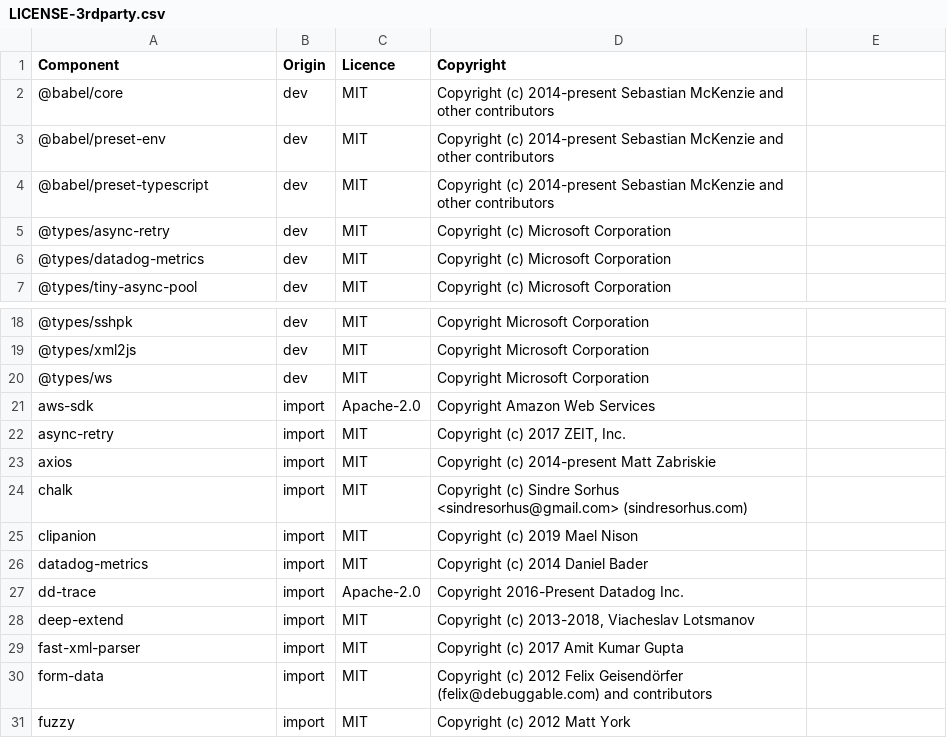
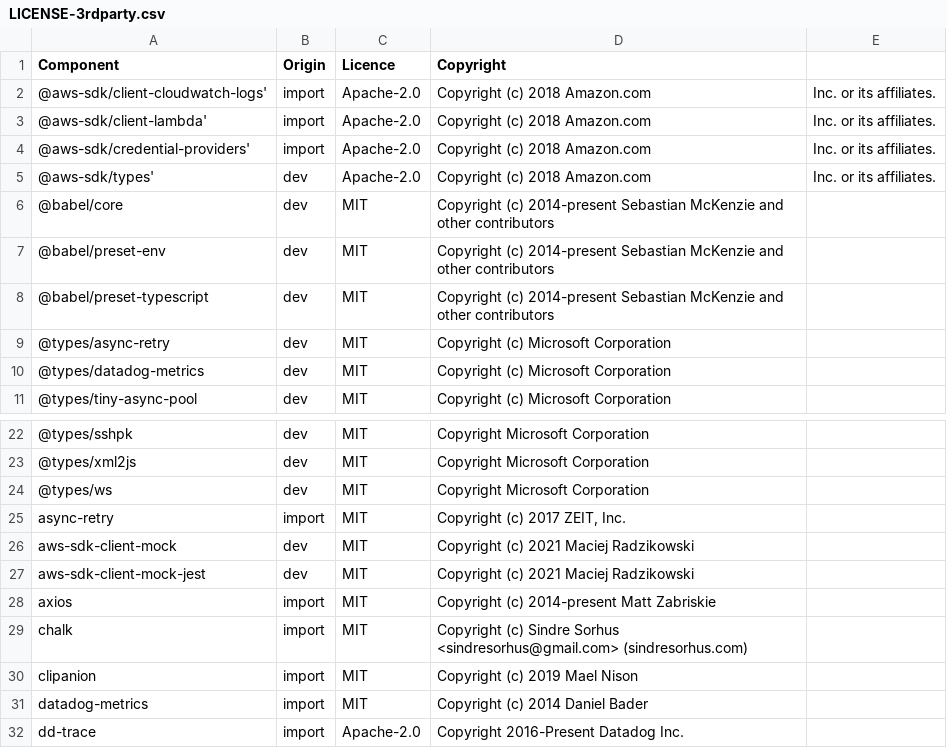
Before and after one commit to DataDog/datadog-ci, a CSV file: LICENSE-3rdparty.csv, drawn as a sheet; only a part is shown, gaps mark what is left out; the shorter side is filled out with more unchanged rows.

Commit message:
add licenses

```diff
--- a/LICENSE-3rdparty.csv
+++ b/LICENSE-3rdparty.csv
@@ -1,2 +1,6 @@
 Component,Origin,Licence,Copyright
+@aws-sdk/client-cloudwatch-logs',import,Apache-2.0,Copyright (c) 2018 Amazon.com, Inc. or its affiliates.
+@aws-sdk/client-lambda',import,Apache-2.0,Copyright (c) 2018 Amazon.com, Inc. or its affiliates.
+@aws-sdk/credential-providers',import,Apache-2.0,Copyright (c) 2018 Amazon.com, Inc. or its affiliates.
+@aws-sdk/types',dev,Apache-2.0,Copyright (c) 2018 Amazon.com, Inc. or its affiliates.
 @babel/core,dev,MIT,Copyright (c) 2014-present Sebastian McKenzie and other contributors
@@ -20,4 +24,5 @@ Component,Origin,Licence,Copyright
 @types/ws,dev,MIT,Copyright Microsoft Corporation
-aws-sdk,import,Apache-2.0,Copyright Amazon Web Services
 async-retry,import,MIT,"Copyright (c) 2017 ZEIT, Inc."
+aws-sdk-client-mock,dev,MIT,Copyright (c) 2021 Maciej Radzikowski
+aws-sdk-client-mock-jest,dev,MIT,Copyright (c) 2021 Maciej Radzikowski
 axios,import,MIT,Copyright (c) 2014-present Matt Zabriskie
```
Also changed, not shown: 1 other file.
